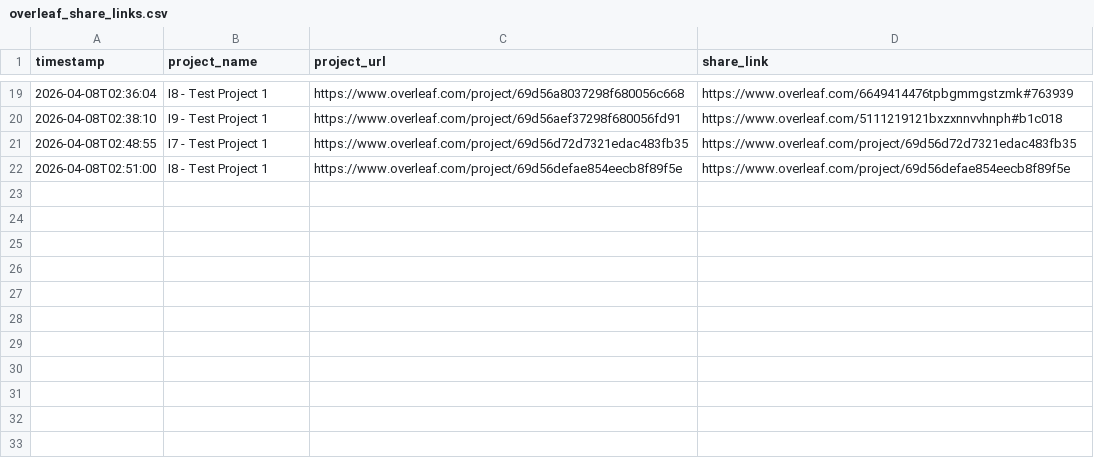
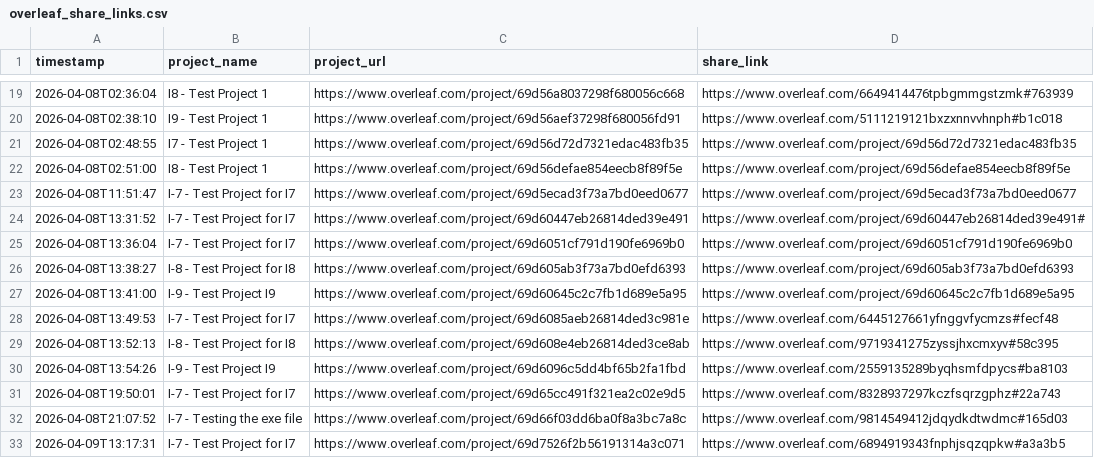
Before and after one commit to naeemsadik/Overleaf-Automation-Tool, a CSV file: overleaf_share_links.csv, drawn as a sheet; only a part is shown, gaps mark what is left out; the diff names each change by its address in the sheet, - before the commit and + after, or states it on an @@ line.

```diff
--- a/overleaf_share_links.csv
+++ b/overleaf_share_links.csv
+row 23: 2026-04-08T11:51:47 | I-7 - Test Project for I7 | https://www.overleaf.com/project/69d5ecad3f73a7bd0eed0677 | https://www.overleaf.com/project/69d5ecad3f73a7bd0eed0677
+row 24: 2026-04-08T13:31:52 | I-7 - Test Project for I7 | https://www.overleaf.com/project/69d60447eb26814ded39e491 | https://www.overleaf.com/project/69d60447eb26814ded39e491#
+row 25: 2026-04-08T13:36:04 | I-7 - Test Project for I7 | https://www.overleaf.com/project/69d6051cf791d190fe6969b0 | https://www.overleaf.com/project/69d6051cf791d190fe6969b0
+row 26: 2026-04-08T13:38:27 | I-8 - Test Project for I8 | https://www.overleaf.com/project/69d605ab3f73a7bd0efd6393 | https://www.overleaf.com/project/69d605ab3f73a7bd0efd6393
+row 27: 2026-04-08T13:41:00 | I-9 - Test Project I9 | https://www.overleaf.com/project/69d60645c2c7fb1d689e5a95 | https://www.overleaf.com/project/69d60645c2c7fb1d689e5a95
+row 28: 2026-04-08T13:49:53 | I-7 - Test Project for I7 | https://www.overleaf.com/project/69d6085aeb26814ded3c981e | https://www.overleaf.com/6445127661yfnggvfycmzs#fecf48
+row 29: 2026-04-08T13:52:13 | I-8 - Test Project for I8 | https://www.overleaf.com/project/69d608e4eb26814ded3ce8ab | https://www.overleaf.com/9719341275zyssjhxcmxyv#58c395
+row 30: 2026-04-08T13:54:26 | I-9 - Test Project I9 | https://www.overleaf.com/project/69d6096c5dd4bf65b2fa1fbd | https://www.overleaf.com/2559135289byqhsmfdpycs#ba8103
+row 31: 2026-04-08T19:50:01 | I-7 - Test Project for I7 | https://www.overleaf.com/project/69d65cc491f321ea2c02e9d5 | https://www.overleaf.com/8328937297kczfsqrzgphz#22a743
+row 32: 2026-04-08T21:07:52 | I-7 - Testing the exe file | https://www.overleaf.com/project/69d66f03dd6ba0f8a3bc7a8c | https://www.overleaf.com/9814549412jdqydkdtwdmc#165d03
+row 33: 2026-04-09T13:17:31 | I-7 - Test Project for I7 | https://www.overleaf.com/project/69d7526f2b56191314a3c071 | https://www.overleaf.com/6894919343fnphjsqzqpkw#a3a3b5
```
Also changed, not shown: 1 other file.
